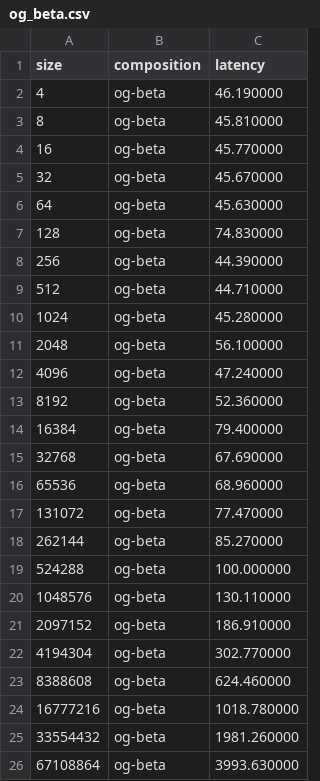
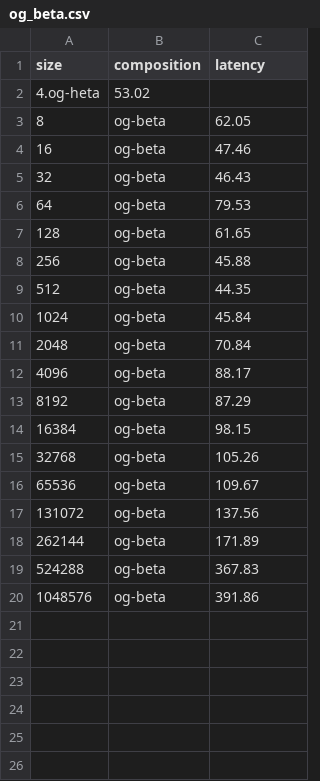
Before and after one commit to ggracelii/grace_suli, a CSV file: omb/lambda/og_beta.csv, drawn as a sheet.

```diff
--- a/omb/lambda/og_beta.csv
+++ b/omb/lambda/og_beta.csv
@@ -1,26 +1,20 @@
 size,composition,latency
-4,og-beta,46.190000
-8,og-beta,45.810000
-16,og-beta,45.770000
-32,og-beta,45.670000
-64,og-beta,45.630000
-128,og-beta,74.830000
-256,og-beta,44.390000
-512,og-beta,44.710000
-1024,og-beta,45.280000
-2048,og-beta,56.100000
-4096,og-beta,47.240000
-8192,og-beta,52.360000
-16384,og-beta,79.400000
-32768,og-beta,67.690000
-65536,og-beta,68.960000
-131072,og-beta,77.470000
-262144,og-beta,85.270000
-524288,og-beta,100.000000
-1048576,og-beta,130.110000
-2097152,og-beta,186.910000
-4194304,og-beta,302.770000
-8388608,og-beta,624.460000
-16777216,og-beta,1018.780000
-33554432,og-beta,1981.260000
-67108864,og-beta,3993.630000
+4.og-heta,53.02
+8,og-beta,62.05
+16,og-beta,47.46
+32,og-beta,46.43
+64,og-beta,79.53
+128,og-beta,61.65
+256,og-beta,45.88
+512,og-beta,44.35
+1024,og-beta,45.84
+2048,og-beta,70.84
+4096,og-beta,88.17
+8192,og-beta,87.29
+16384,og-beta,98.15
+32768,og-beta,105.26
+65536,og-beta,109.67
+131072,og-beta,137.56
+262144,og-beta,171.89
+524288,og-beta,367.83
+1048576,og-beta,391.86
```
Also changed, not shown: omb/lambda/1comm4stream.csv, omb/lambda/data_1.csv, 9 other files.
